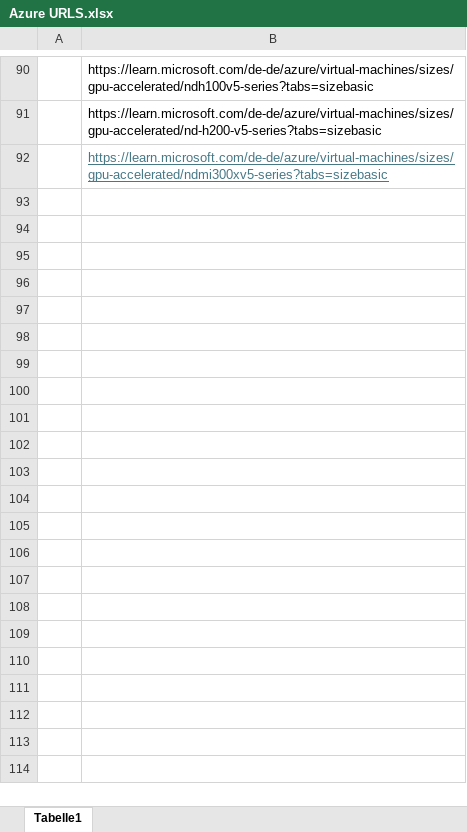
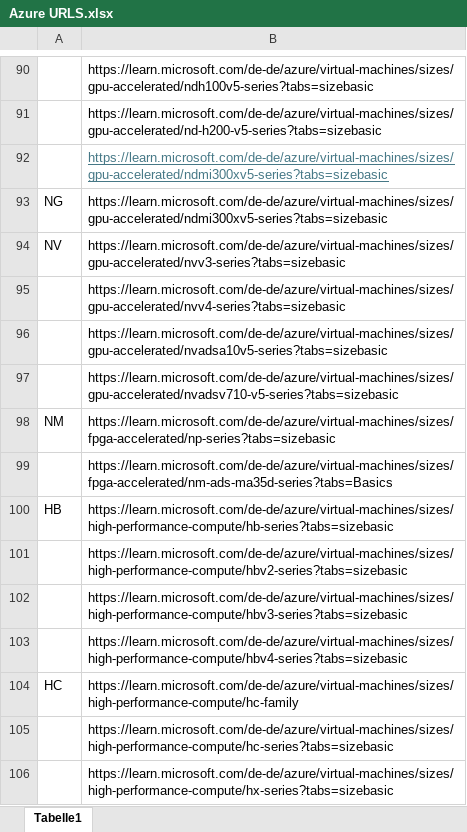
Before and after one commit to wsslflx/CloudSurvey-ParalleleSysteme, an Excel workbook: Azure URLS.xlsx, sheet Tabelle1, drawn as a sheet; only a part is shown, gaps mark what is left out; values as stored, in another font and other column widths than the file's, no borders; the diff names each change by its address in the sheet, - before the commit and + after, or states it on an @@ line.

Commit message:
Azure Url Crawl in CSV

```diff
--- a/Azure URLS.xlsx (sheet Tabelle1)
+++ b/Azure URLS.xlsx (sheet Tabelle1)
+row 93: NG | https://learn.microsoft.com/de-de/azure/virtual-machines/sizes/gpu-accelerated/ndmi300xv5-series?tabs=sizebasic
+row 94: NV | https://learn.microsoft.com/de-de/azure/virtual-machines/sizes/gpu-accelerated/nvv3-series?tabs=sizebasic
+row 95:  | https://learn.microsoft.com/de-de/azure/virtual-machines/sizes/gpu-accelerated/nvv4-series?tabs=sizebasic
+row 96:  | https://learn.microsoft.com/de-de/azure/virtual-machines/sizes/gpu-accelerated/nvadsa10v5-series?tabs=sizebasic
+row 97:  | https://learn.microsoft.com/de-de/azure/virtual-machines/sizes/gpu-accelerated/nvadsv710-v5-series?tabs=sizebasic
+row 98: NM | https://learn.microsoft.com/de-de/azure/virtual-machines/sizes/fpga-accelerated/np-series?tabs=sizebasic
+row 99:  | https://learn.microsoft.com/de-de/azure/virtual-machines/sizes/fpga-accelerated/nm-ads-ma35d-series?tabs=Basics
+row 100: HB | https://learn.microsoft.com/de-de/azure/virtual-machines/sizes/high-performance-compute/hb-series?tabs=sizebasic
+row 101:  | https://learn.microsoft.com/de-de/azure/virtual-machines/sizes/high-performance-compute/hbv2-series?tabs=sizebasic
+row 102:  | https://learn.microsoft.com/de-de/azure/virtual-machines/sizes/high-performance-compute/hbv3-series?tabs=sizebasic
+row 103:  | https://learn.microsoft.com/de-de/azure/virtual-machines/sizes/high-performance-compute/hbv4-series?tabs=sizebasic
+row 104: HC | https://learn.microsoft.com/de-de/azure/virtual-machines/sizes/high-performance-compute/hc-family
+row 105:  | https://learn.microsoft.com/de-de/azure/virtual-machines/sizes/high-performance-compute/hc-series?tabs=sizebasic
+row 106:  | https://learn.microsoft.com/de-de/azure/virtual-machines/sizes/high-performance-compute/hx-series?tabs=sizebasic
```
Also changed, not shown: 3 other files.
